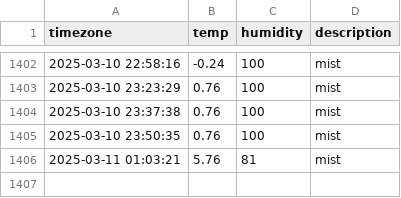
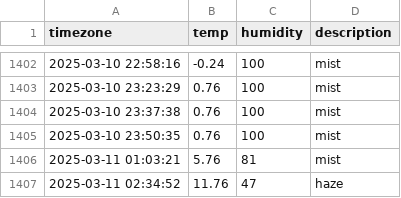
Before and after one commit to Friday930/SEO_weather, a CSV file: seoul_weather.csv, drawn as a sheet; only a part is shown, gaps mark what is left out; the diff names each change by its address in the sheet, - before the commit and + after, or states it on an @@ line.

```diff
--- a/seoul_weather.csv
+++ b/seoul_weather.csv
+row 1407: 2025-03-11 02:34:52 | 11.76 | 47 | haze
```
